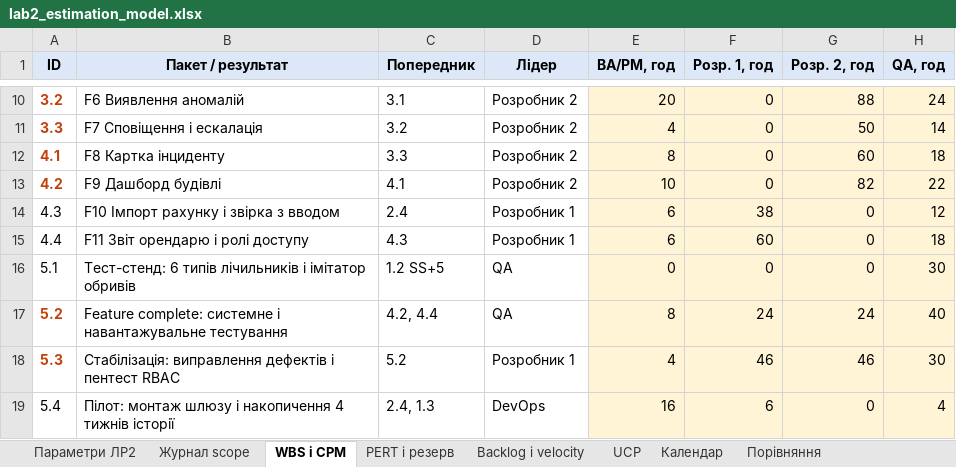
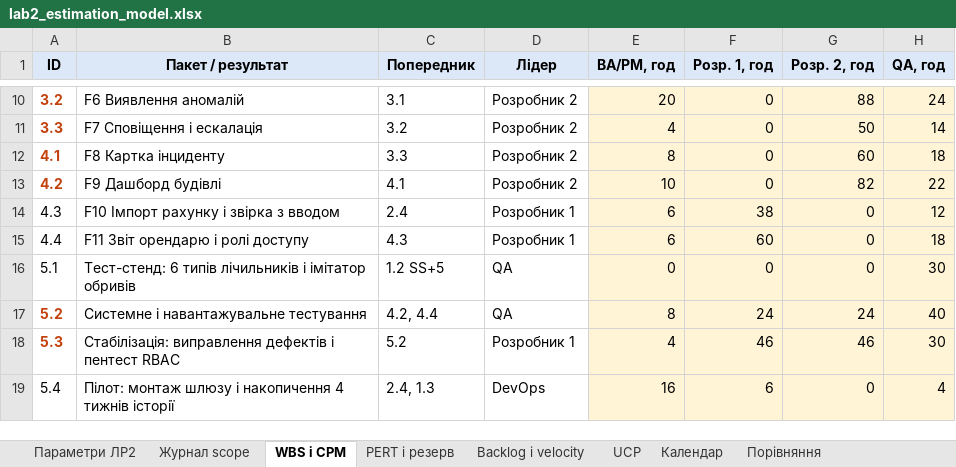
Before and after one commit to constantinemakoid/kai-software-economics, an Excel workbook: lab2/out/lab2_estimation_model.xlsx, sheet WBS і CPM, drawn as a sheet; only a part is shown, gaps mark what is left out; values as stored, in another font and other column widths than the file's, no borders; the diff names each change by its address in the sheet, - before the commit and + after, or states it on an @@ line.

```diff
--- a/lab2/out/lab2_estimation_model.xlsx (sheet WBS і CPM)
+++ b/lab2/out/lab2_estimation_model.xlsx (sheet WBS і CPM)
-B17 (Пакет / результат): Feature complete: системне і навантажувальне…
+B17 (Пакет / результат): Системне і навантажувальне…
```
Also changed, not shown: sheet PERT і резерв, lab2/out/lab2_recalculated.xlsx, 8 other files.
